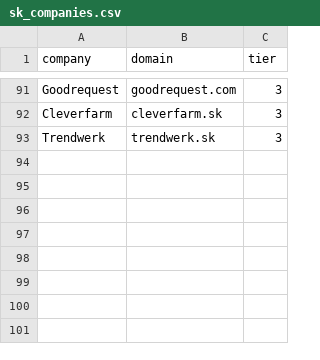
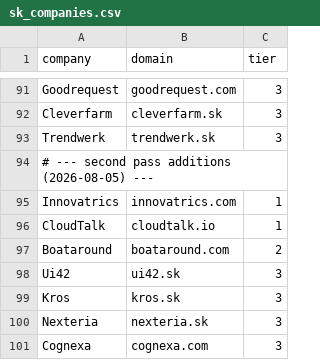
Before and after one commit to welo1997/jobdigest, a CSV file: scripts/sk_companies.csv, drawn as a sheet; only a part is shown, gaps mark what is left out; the diff names each change by its address in the sheet, - before the commit and + after, or states it on an @@ line.

```diff
--- a/scripts/sk_companies.csv
+++ b/scripts/sk_companies.csv
+row 94: # --- second pass additions (2026-08-05) ---
+row 95: Innovatrics | innovatrics.com | 1
+row 96: CloudTalk | cloudtalk.io | 1
+row 97: Boataround | boataround.com | 2
+row 98: Ui42 | ui42.sk | 3
+row 99: Kros | kros.sk | 3
+row 100: Nexteria | nexteria.sk | 3
+row 101: Cognexa | cognexa.com | 3
```
Also changed, not shown: dbt/seeds/target_companies.csv, scripts/board_health.csv, 24 other files.
